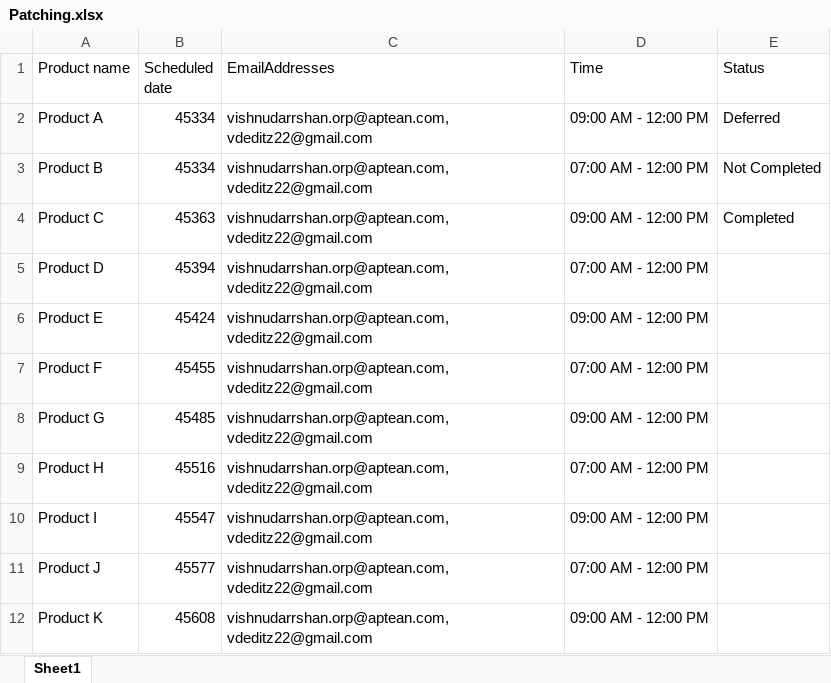
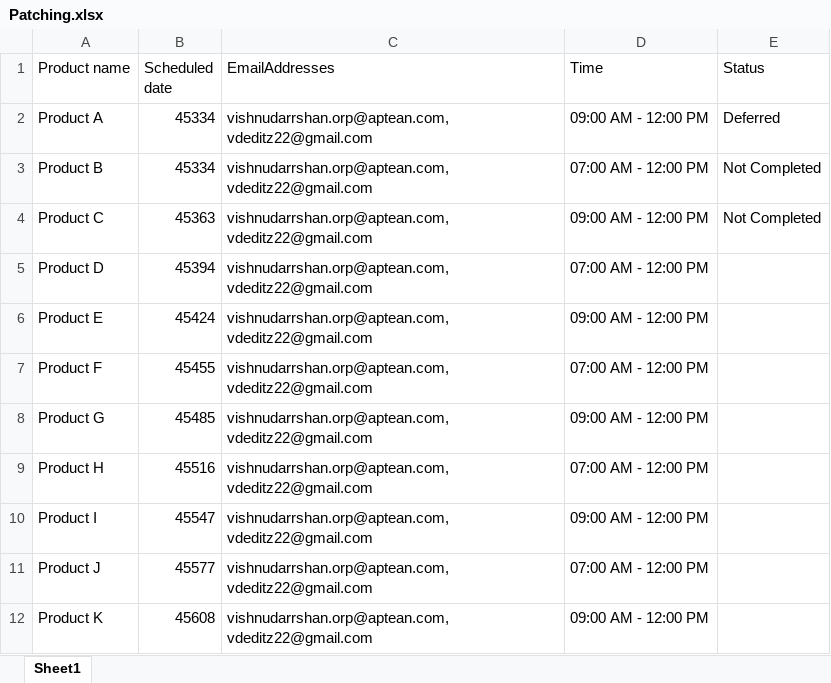
Before and after one commit to vishnudarrshan/Email-Server, an Excel workbook: data/Patching.xlsx, sheet Sheet1, drawn as a sheet; values as stored, in another font and other column widths than the file's, no borders; the diff names each change by its address in the sheet, - before the commit and + after, or states it on an @@ line.

Commit message:
Update Excel file with new status

```diff
--- a/data/Patching.xlsx (sheet Sheet1)
+++ b/data/Patching.xlsx (sheet Sheet1)
-E4 (Status): Completed
+E4 (Status): Not Completed
```
